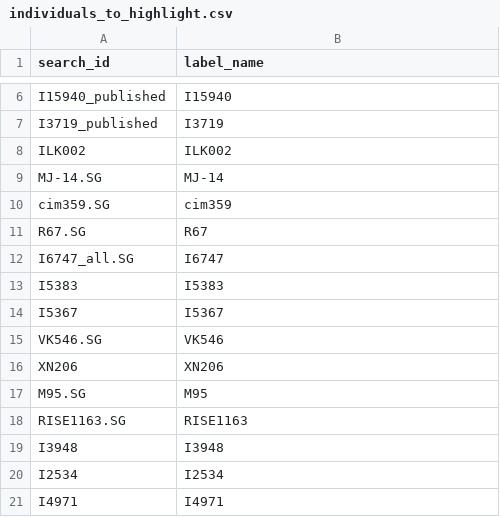
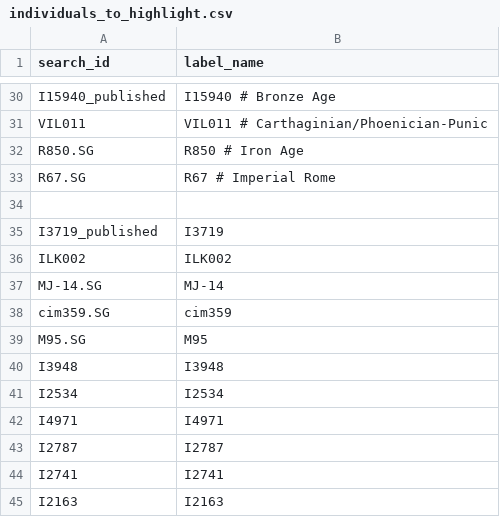
Before and after one commit to nevrome/mobest.analysis.2022, a CSV file: code/04_plot_scripts/paper/individuals_to_highlight.csv, drawn as a sheet; only a part is shown, gaps mark what is left out; the shorter side is filled out with more unchanged rows; the diff covers the shown part only.

```diff
--- a/code/04_plot_scripts/paper/individuals_to_highlight.csv
+++ b/code/04_plot_scripts/paper/individuals_to_highlight.csv
@@ -6,2 +30,6 @@ search_id, label_name
-"I15940_published", "I15940"
+"I15940_published", "I15940" # Bronze Age
+"VIL011", "VIL011" # Carthaginian/Phoenician-Punic
+"R850.SG", "R850" # Iron Age
+"R67.SG", "R67" # Imperial Rome
+
 "I3719_published", "I3719"
@@ -10,10 +38,3 @@ search_id, label_name
 "cim359.SG", "cim359"
-"R67.SG", "R67"
-"I6747_all.SG", "I6747"
-"I5383", "I5383"
-"I5367", "I5367"
-"VK546.SG", "VK546"
-"XN206", "XN206"
 "M95.SG", "M95"
-"RISE1163.SG", "RISE1163"
 "I3948", "I3948"
```
Also changed, not shown: 25 added rows, 19 removed rows and 4 edited cells elsewhere in this file, 1 other file.
